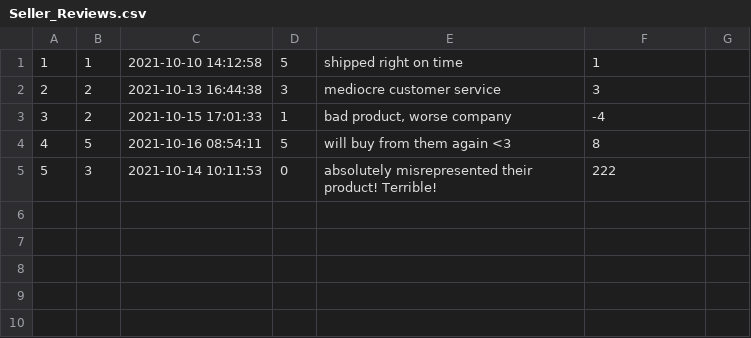
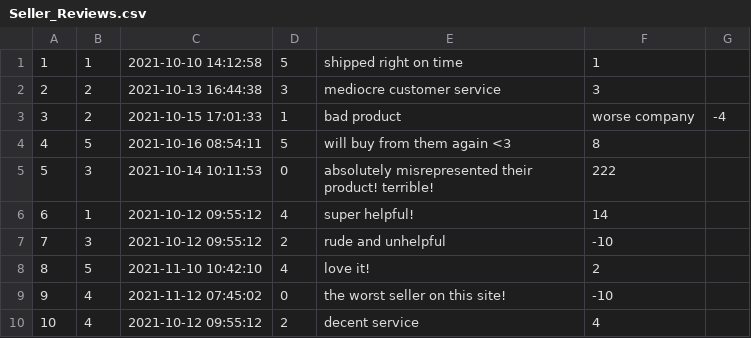
Before and after one commit to leahokamura/RetailTherapy, a CSV file: db/data/Seller_Reviews.csv, drawn as a sheet.

Commit message:
Editing data

```diff
--- a/db/data/Seller_Reviews.csv
+++ b/db/data/Seller_Reviews.csv
@@ -2,4 +2,9 @@
 2,2,2021-10-13 16:44:38,3,mediocre customer service,3
-3,2,2021-10-15 17:01:33,1,"bad product, worse company",-4
+3,2,2021-10-15 17:01:33,1,bad product, worse company,-4
 4,5,2021-10-16 08:54:11,5,will buy from them again <3,8
-5,3,2021-10-14 10:11:53,0,absolutely misrepresented their product! Terrible!,222
+5,3,2021-10-14 10:11:53,0,absolutely misrepresented their product! terrible!,222
+6,1,2021-10-12 09:55:12,4,super helpful!,14
+7,3,2021-10-12 09:55:12,2,rude and unhelpful,-10
+8,5,2021-11-10 10:42:10,4,love it!,2
+9,4,2021-11-12 07:45:02,0,the worst seller on this site!,-10
+10,4,2021-10-12 09:55:12,2,decent service,4
```
Also changed, not shown: 1 other file.
